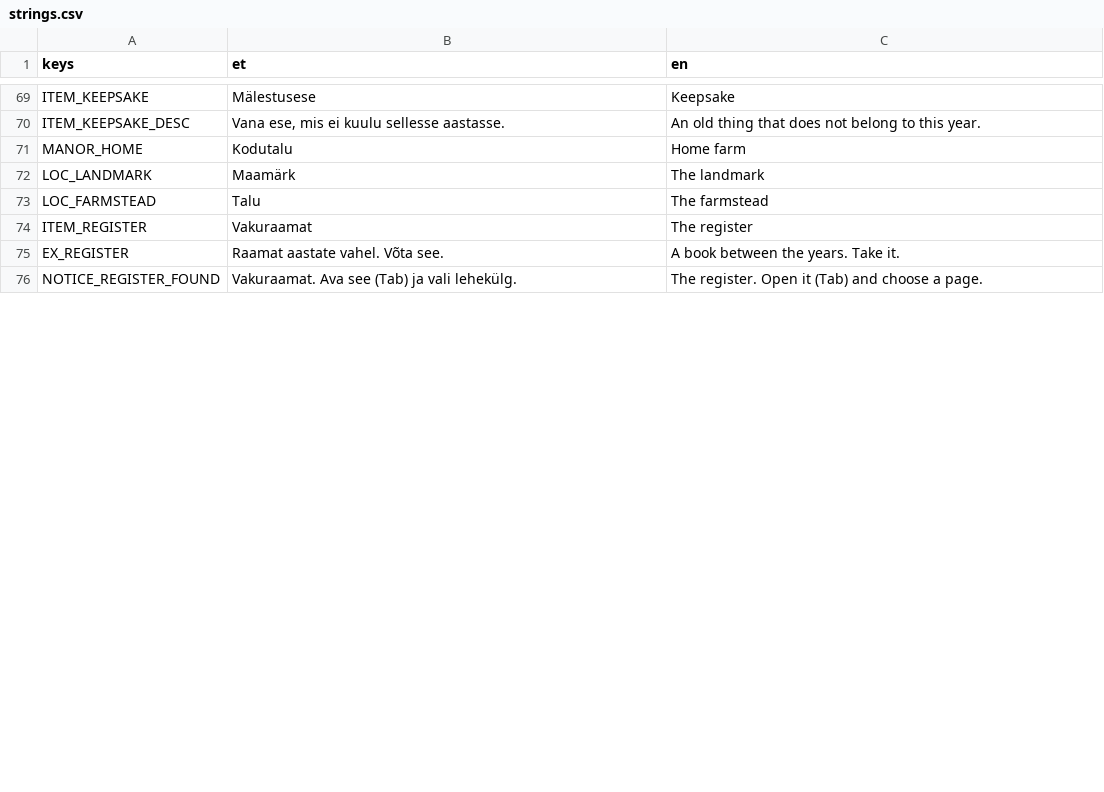
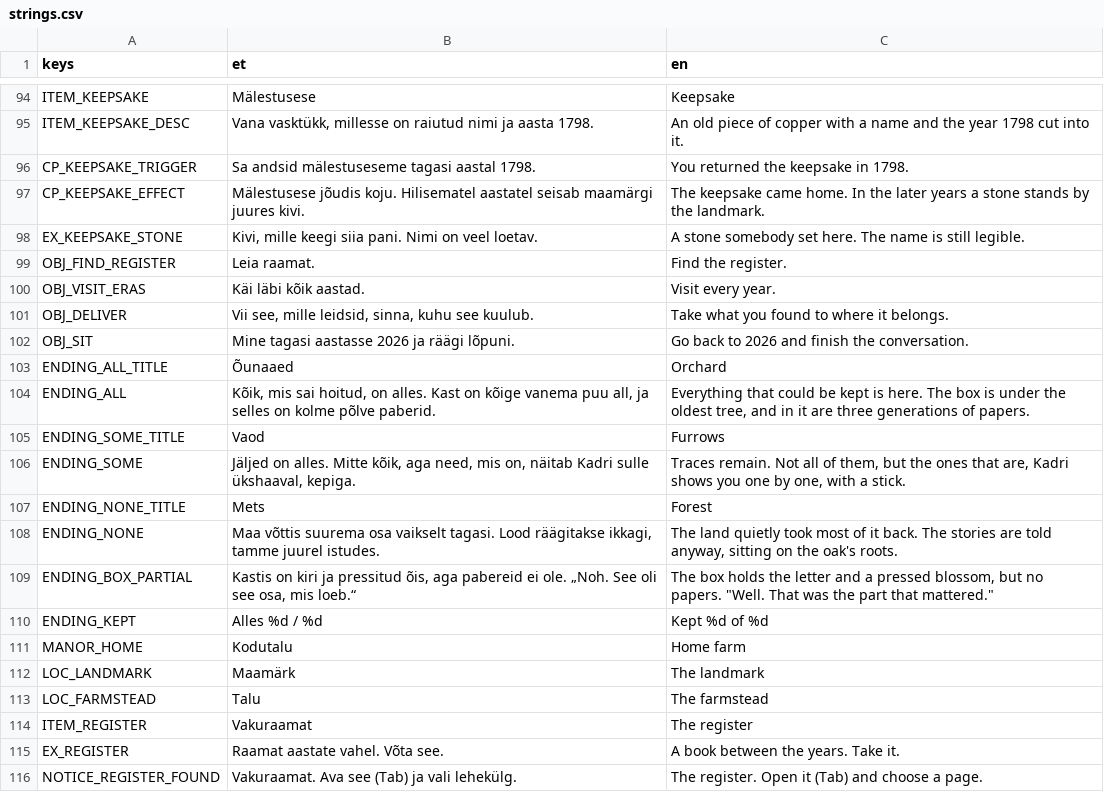
Before and after one commit to livenson/vakuraamat, a CSV file: sites/kvissentali/strings.csv, drawn as a sheet; only a part is shown, gaps mark what is left out; addresses are those after the commit; the diff covers the shown part only; the diff names each change by its address in the sheet, - before the commit and + after, or states it on an @@ line.

Commit message:
Quest blocks: blocks/*.json library (keepsake, well choice, grafts, deed, letter bonus) composed per site by tools/compose_story.py (era roles, one named NPC per era, items, consequence points, scene nodes, ink menus and knots, strings, objectives, ending tiers; seeded); new_site.py and the tile service use it; story_test plays any composed pack end to end; Kvissentali regenerated from blocks on detected anchors (120 FPS); headless scatter keeps ground textures

```diff
--- a/sites/kvissentali/strings.csv
+++ b/sites/kvissentali/strings.csv
-B95 (et): Vana ese, mis ei kuulu sellesse aastasse.
+B95 (et): Vana vasktükk, millesse on raiutud nimi ja aasta 1798.
-C95 (en): An old thing that does not belong to this year.
+C95 (en): An old piece of copper with a name and the year 1798 cut into it.
+row 96: CP_KEEPSAKE_TRIGGER | Sa andsid mälestuseseme tagasi aastal 1798. | You returned the keepsake in 1798.
+row 97: CP_KEEPSAKE_EFFECT | Mälestusese jõudis koju. Hilisematel aastatel seisab maamärgi juures kivi. | The keepsake came home. In the later years a stone stands by the landmark.
+row 98: EX_KEEPSAKE_STONE | Kivi, mille keegi siia pani. Nimi on veel loetav. | A stone somebody set here. The name is still legible.
@@ row 77 moved to row 99: OBJ_FIND_REGISTER @@
@@ row 78 moved to row 100: OBJ_VISIT_ERAS @@
+row 101: OBJ_DELIVER | Vii see, mille leidsid, sinna, kuhu see kuulub. | Take what you found to where it belongs.
@@ row 80 moved to row 102: OBJ_SIT @@
+row 103: ENDING_ALL_TITLE | Õunaaed | Orchard
+row 104: ENDING_ALL | Kõik, mis sai hoitud, on alles. Kast on kõige vanema puu all, ja selles on kolme põlve paberid. | Everything that could be kept is here. The box is under the oldest tree, and in it are three generations of papers.
+row 105: ENDING_SOME_TITLE | Vaod | Furrows
+row 106: ENDING_SOME | Jäljed on alles. Mitte kõik, aga need, mis on, näitab Kadri sulle ükshaaval, kepiga. | Traces remain. Not all of them, but the ones that are, Kadri shows you one by one, with a stick.
+row 107: ENDING_NONE_TITLE | Mets | Forest
+row 108: ENDING_NONE | Maa võttis suurema osa vaikselt tagasi. Lood räägitakse ikkagi, tamme juurel istudes. | The land quietly took most of it back. The stories are told anyway, sitting on the oak's roots.
+row 109: ENDING_BOX_PARTIAL | Kastis on kiri ja pressitud õis, aga pabereid ei ole. „Noh. See oli see osa, mis loeb.“ | The box holds the letter and a pressed blossom, but no papers. "Well. That was the part that mattered."
@@ row 85 moved to row 110: ENDING_KEPT @@
```
Also changed, not shown: 27 added rows, 15 removed rows and 4 edited cells elsewhere in this file, 55 other files.
